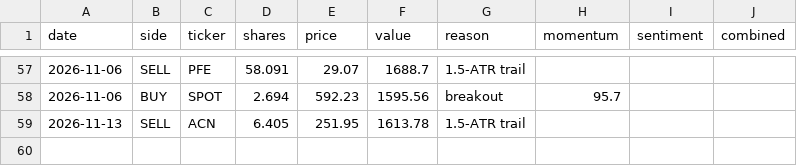
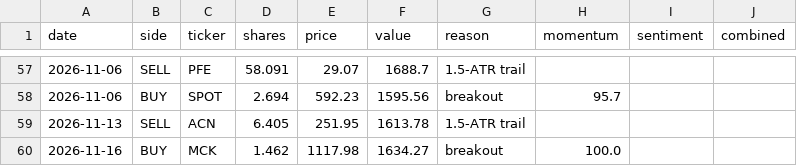
Before and after one commit to HYC1102/ATR-breakout-strategy, a CSV file: data/paper_trades.csv, drawn as a sheet; only a part is shown, gaps mark what is left out.

```diff
--- a/data/paper_trades.csv
+++ b/data/paper_trades.csv
@@ -59 +59,2 @@ date,side,ticker,shares,price,value,reason,momentum,sentiment,combined
 2026-11-13,SELL,ACN,6.405,251.95,1613.78,1.5-ATR trail,,,
+2026-11-16,BUY,MCK,1.462,1117.98,1634.27,breakout,100.0,,
```
Also changed, not shown: data/paper_equity.csv, data/paper_etf_equity.csv, 4 other files.
